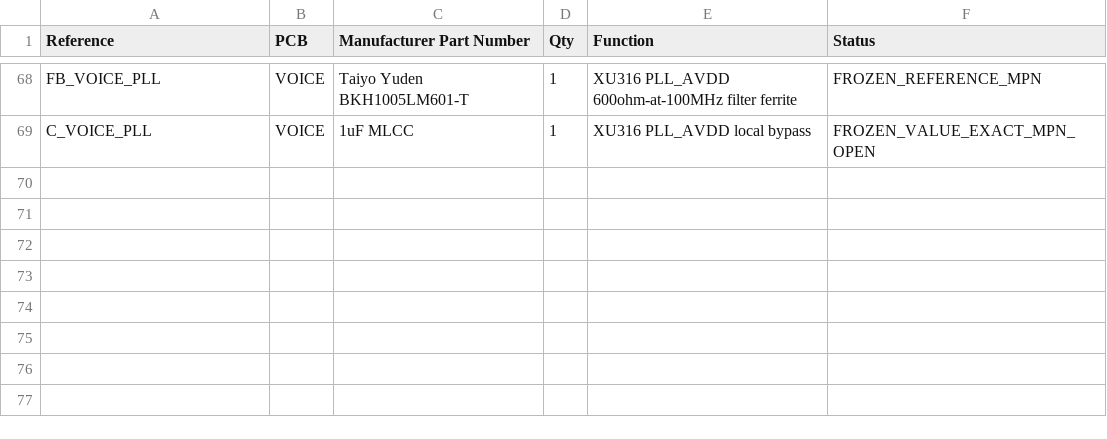
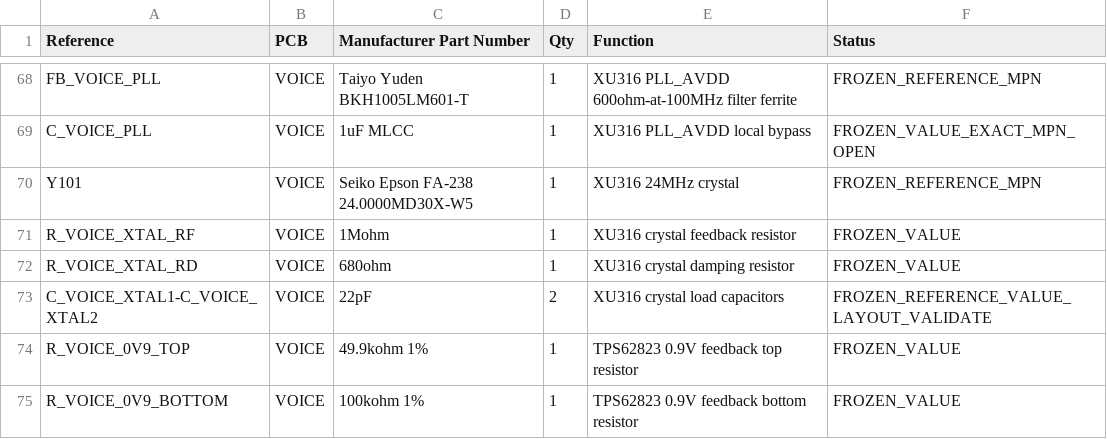
Before and after one commit to Vinset85/audiopicture, a CSV file: hardware/bom/audiopicture-v2.2-rev-a.csv, drawn as a sheet; only a part is shown, gaps mark what is left out; the diff names each change by its address in the sheet, - before the commit and + after, or states it on an @@ line.

Commit message:
Add frozen VOICE crystal and 0V9 feedback parts

```diff
--- a/hardware/bom/audiopicture-v2.2-rev-a.csv
+++ b/hardware/bom/audiopicture-v2.2-rev-a.csv
+row 70: Y101 | VOICE | Seiko Epson FA-238 24.0000MD30X-W5 | 1 | XU316 24MHz crystal | FROZEN_REFERENCE_MPN
+row 71: R_VOICE_XTAL_RF | VOICE | 1Mohm | 1 | XU316 crystal feedback resistor | FROZEN_VALUE
+row 72: R_VOICE_XTAL_RD | VOICE | 680ohm | 1 | XU316 crystal damping resistor | FROZEN_VALUE
+row 73: C_VOICE_XTAL1-C_VOICE_XTAL2 | VOICE | 22pF | 2 | XU316 crystal load capacitors | FROZEN_REFERENCE_VALUE_LAYOUT_VALIDATE
+row 74: R_VOICE_0V9_TOP | VOICE | 49.9kohm 1% | 1 | TPS62823 0.9V feedback top resistor | FROZEN_VALUE
+row 75: R_VOICE_0V9_BOTTOM | VOICE | 100kohm 1% | 1 | TPS62823 0.9V feedback bottom resistor | FROZEN_VALUE
```
